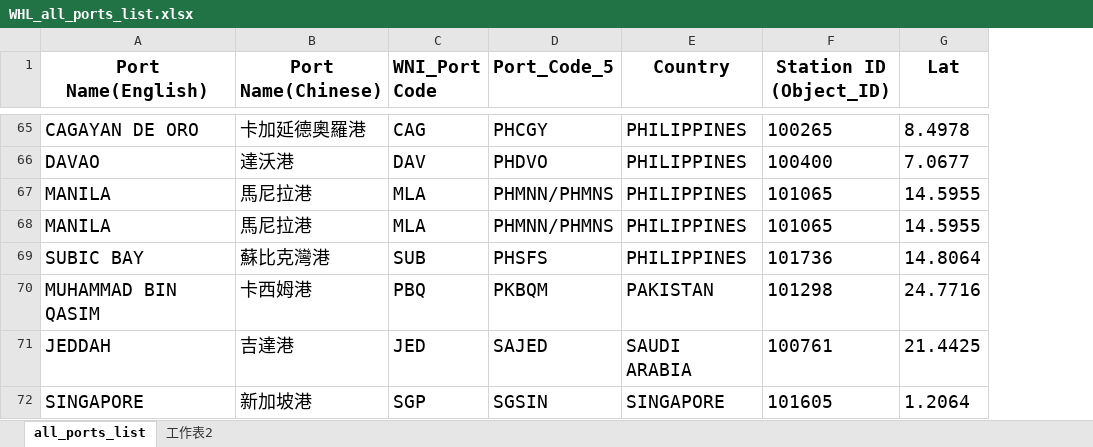
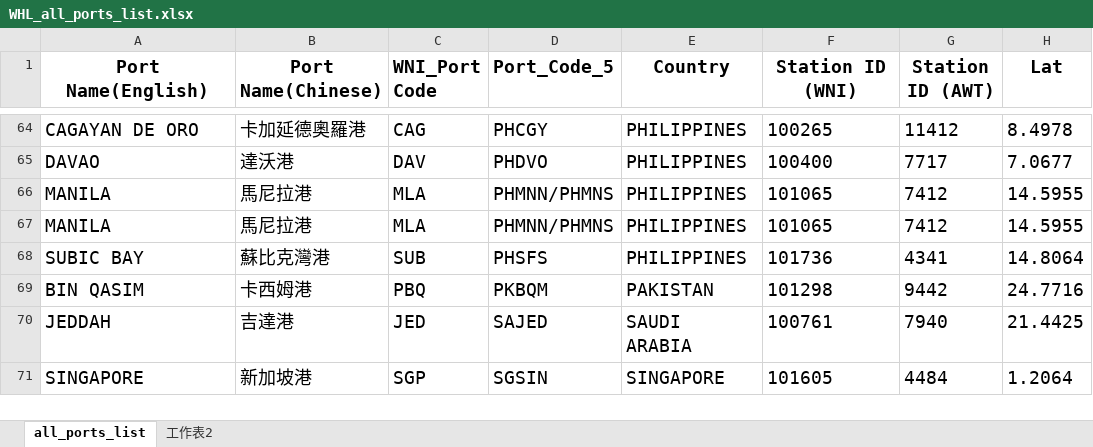
Before and after one commit to Chungchiwei/IWBDSS_Project2.0, an Excel workbook: WHL_all_ports_list.xlsx, sheet all_ports_list, drawn as a sheet; only a part is shown, gaps mark what is left out; values as stored, in another font and other column widths than the file's, no borders; addresses are those after the commit; the diff covers the shown part only; the diff names each change by its address in the sheet, - before the commit and + after, or states it on an @@ line.

```diff
--- a/WHL_all_ports_list.xlsx (sheet all_ports_list)
+++ b/WHL_all_ports_list.xlsx (sheet all_ports_list)
+column G (Station ID (AWT)), rows 64-71: 11412 | 7717 | 7412 | 7412 | 4341 | 9442 | 7940 | 4484
-F1: Station ID (Object_ID)
+F1: Station ID (WNI)
-A69 (Port Name(English)): MUHAMMAD BIN QASIM
+A69 (Port Name(English)): BIN QASIM
```
Also changed, not shown: 1 removed row and 8 edited cells elsewhere in this sheet, sheet 工作表2, formulas that keep their value, 14 other files.
